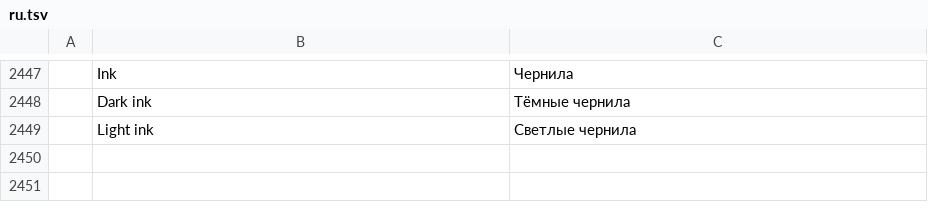
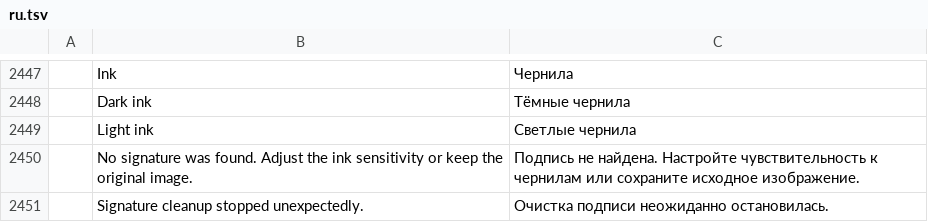
Before and after one commit to ckiikc/pdfcraft, a TSV file: crates/ui-egui/src/i18n/ru.tsv, drawn as a sheet; only a part is shown, gaps mark what is left out; the diff names each change by its address in the sheet, - before the commit and + after, or states it on an @@ line.

```diff
--- a/crates/ui-egui/src/i18n/ru.tsv
+++ b/crates/ui-egui/src/i18n/ru.tsv
+row 2450:  | No signature was found. Adjust the ink sensitivity or keep the original image. | Подпись не найдена. Настройте чувствительность к чернилам или сохраните исходное изображение.
+row 2451:  | Signature cleanup stopped unexpectedly. | Очистка подписи неожиданно остановилась.
```
Also changed, not shown: crates/ui-egui/src/i18n/bg.tsv, crates/ui-egui/src/i18n/el.tsv, 31 other files.
